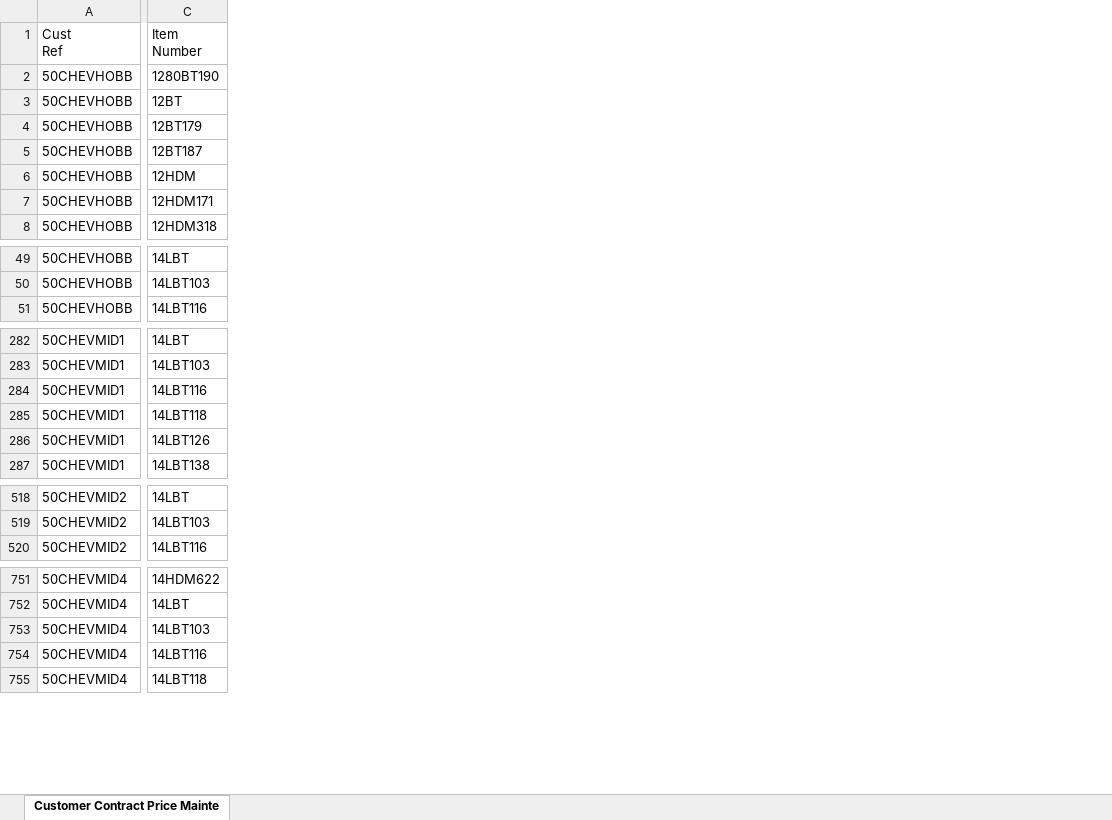
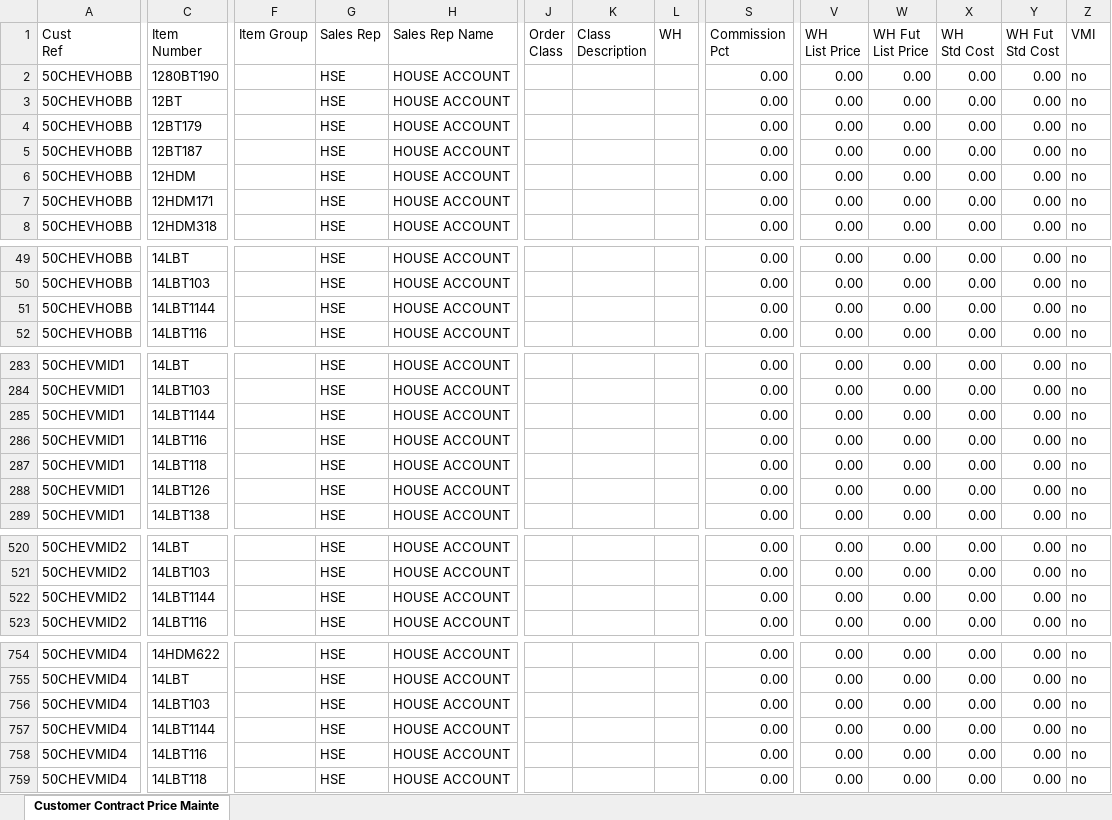
Before and after one commit to dilivius/dixie-invoicer, an Excel workbook: data/Hobbs Contract Pricing.xlsx, sheet Customer Contract Price Mainte, drawn as a sheet; only a part is shown, gaps mark what is left out; values as stored, in another font and other column widths than the file's, no cell formats; rows hold the shown columns only; the diff covers the shown part only; the diff names each change by its address in the sheet, - before the commit and + after, or states it on an @@ line.

Commit message:
Update prices for Hobbs based on major pricing CSV.

```diff
--- a/data/Hobbs Contract Pricing.xlsx (sheet Customer Contract Price Mainte)
+++ b/data/Hobbs Contract Pricing.xlsx (sheet Customer Contract Price Mainte)
+column F (Item Group), empty
+column G (Sales Rep), rows 2-8: all HSE; rows 49-50: HSE | HSE; row 52: HSE; rows 283-284: HSE | HSE; rows 286-289: all HSE; rows 520-521: HSE | HSE; row 523: HSE; rows 754-756: all HSE; rows 758-759: HSE | HSE
+column H (Sales Rep Name), rows 2-8: all HOUSE ACCOUNT; rows 49-50: HOUSE ACCOUNT | HOUSE ACCOUNT; row 52: HOUSE ACCOUNT; rows 283-284: HOUSE ACCOUNT | HOUSE ACCOUNT; rows 286-289: all HOUSE ACCOUNT; rows 520-521: HOUSE ACCOUNT | HOUSE ACCOUNT; row 523: HOUSE ACCOUNT; rows 754-756: all HOUSE ACCOUNT; rows 758-759: HOUSE ACCOUNT | HOUSE ACCOUNT
+column J (Order Class), empty
+column K (Class Description), empty
+column L (WH), empty
+column S (Commission Pct), rows 2-8: all 0.00; rows 49-50: 0.00 | 0.00; row 52: 0.00; rows 283-284: 0.00 | 0.00; rows 286-289: all 0.00; rows 520-521: 0.00 | 0.00; row 523: 0.00; rows 754-756: all 0.00; rows 758-759: 0.00 | 0.00
+column V (WH List Price), rows 2-8: all 0.00; rows 49-50: 0.00 | 0.00; row 52: 0.00; rows 283-284: 0.00 | 0.00; rows 286-289: all 0.00; rows 520-521: 0.00 | 0.00; row 523: 0.00; rows 754-756: all 0.00; rows 758-759: 0.00 | 0.00
+column W (WH Fut List Price), rows 2-8: all 0.00; rows 49-50: 0.00 | 0.00; row 52: 0.00; rows 283-284: 0.00 | 0.00; rows 286-289: all 0.00; rows 520-521: 0.00 | 0.00; row 523: 0.00; rows 754-756: all 0.00; rows 758-759: 0.00 | 0.00
+column X (WH Std Cost), rows 2-8: all 0.00; rows 49-50: 0.00 | 0.00; row 52: 0.00; rows 283-284: 0.00 | 0.00; rows 286-289: all 0.00; rows 520-521: 0.00 | 0.00; row 523: 0.00; rows 754-756: all 0.00; rows 758-759: 0.00 | 0.00
+column Y (WH Fut Std Cost), rows 2-8: all 0.00; rows 49-50: 0.00 | 0.00; row 52: 0.00; rows 283-284: 0.00 | 0.00; rows 286-289: all 0.00; rows 520-521: 0.00 | 0.00; row 523: 0.00; rows 754-756: all 0.00; rows 758-759: 0.00 | 0.00
+column Z (VMI), rows 2-8: all no; rows 49-50: no | no; row 52: no; rows 283-284: no | no; rows 286-289: all no; rows 520-521: no | no; row 523: no; rows 754-756: all no; rows 758-759: no | no
+row 51: 50CHEVHOBB | 14LBT1144 |  | HSE | HOUSE ACCOUNT |  |  |  | 0.00 | 0.00 | 0.00 | 0.00 | 0.00 | no
+row 285: 50CHEVMID1 | 14LBT1144 |  | HSE | HOUSE ACCOUNT |  |  |  | 0.00 | 0.00 | 0.00 | 0.00 | 0.00 | no
+row 522: 50CHEVMID2 | 14LBT1144 |  | HSE | HOUSE ACCOUNT |  |  |  | 0.00 | 0.00 | 0.00 | 0.00 | 0.00 | no
+row 757: 50CHEVMID4 | 14LBT1144 |  | HSE | HOUSE ACCOUNT |  |  |  | 0.00 | 0.00 | 0.00 | 0.00 | 0.00 | no
```
Also changed, not shown: 10 added rows and 5 added columns elsewhere in this sheet, cell formats, 4 other files.
